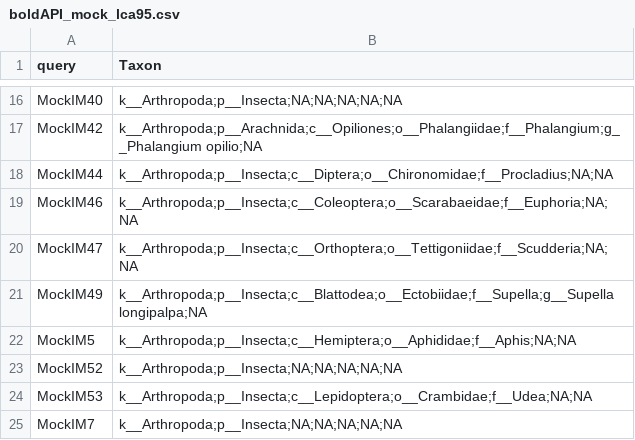
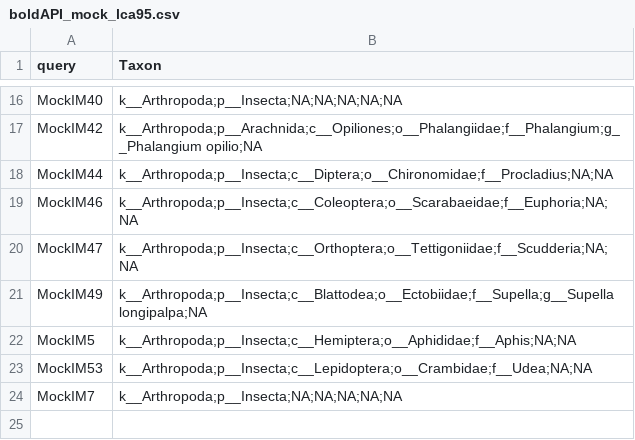
Before and after one commit to devonorourke/tidybug, a CSV file: data/classify_comps/mock_comps/observed_mockData/bold/boldAPI_mock_lca95.csv, drawn as a sheet; only a part is shown, gaps mark what is left out.

Commit message:
Update boldAPI_mock_lca95.csv

```diff
--- a/data/classify_comps/mock_comps/observed_mockData/bold/boldAPI_mock_lca95.csv
+++ b/data/classify_comps/mock_comps/observed_mockData/bold/boldAPI_mock_lca95.csv
@@ -22,3 +22,2 @@
 "MockIM5","k__Arthropoda;p__Insecta;c__Hemiptera;o__Aphididae;f__Aphis;NA;NA"
-"MockIM52","k__Arthropoda;p__Insecta;NA;NA;NA;NA;NA"
 "MockIM53","k__Arthropoda;p__Insecta;c__Lepidoptera;o__Crambidae;f__Udea;NA;NA"
```
